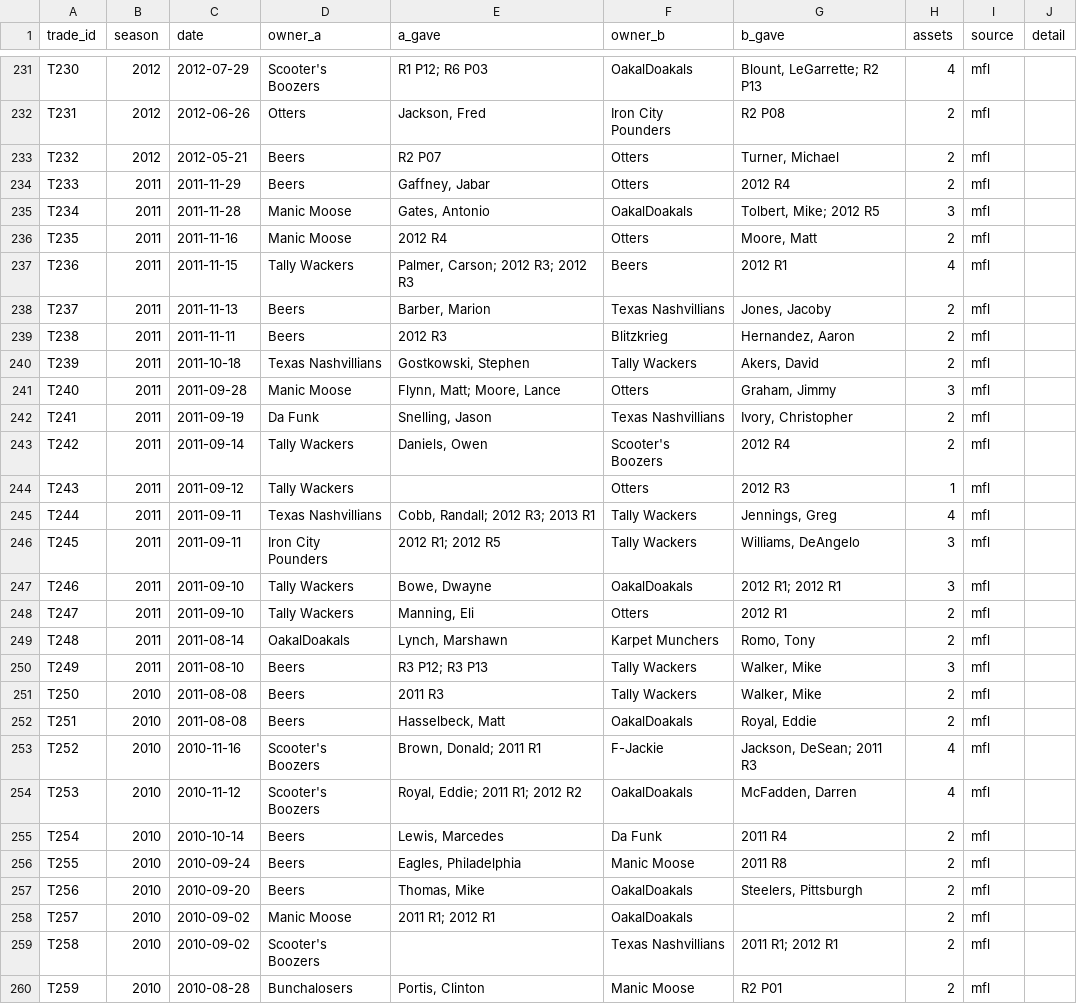
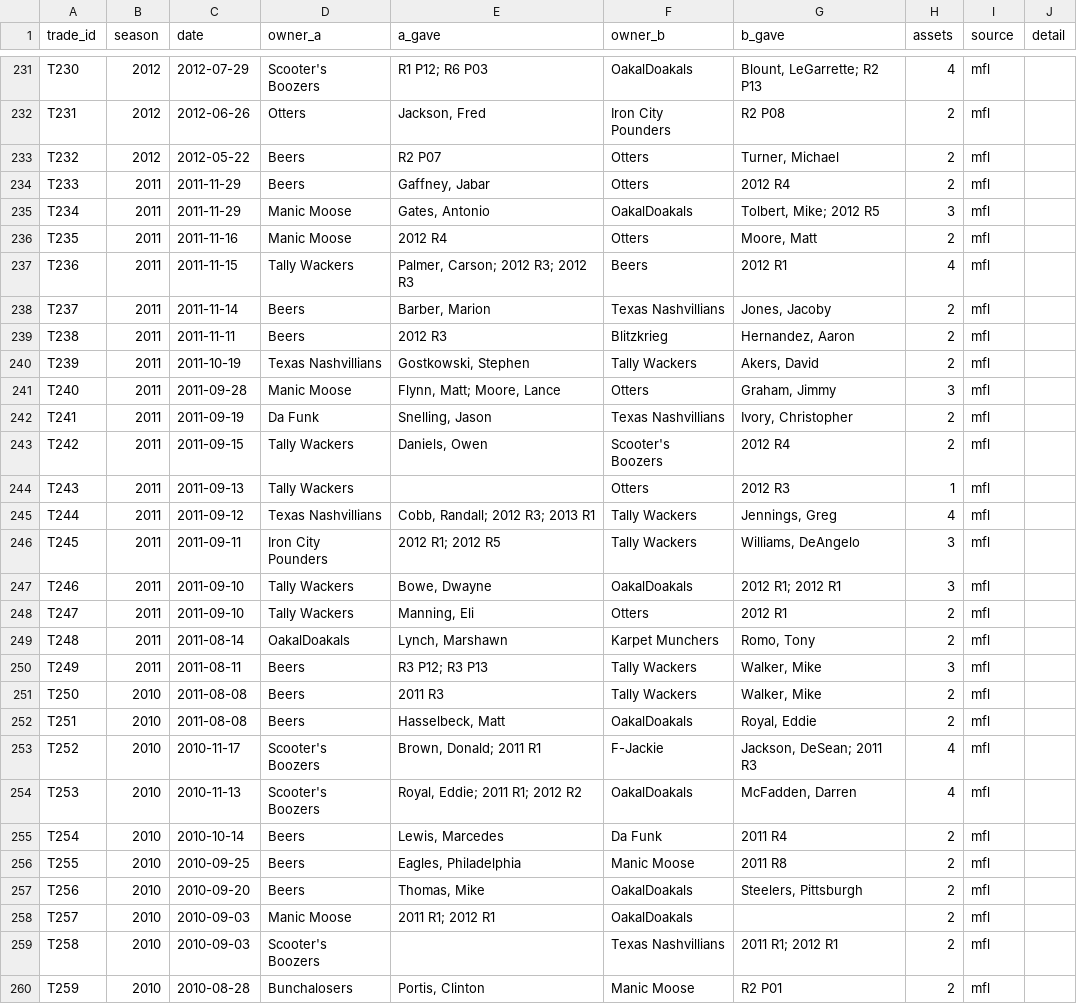
Before and after one commit to mspinola/pdl, a CSV file: datasets/trade_log.csv, drawn as a sheet; only a part is shown, gaps mark what is left out; the diff covers the shown part only.

```diff
--- a/datasets/trade_log.csv
+++ b/datasets/trade_log.csv
@@ -232,15 +232,15 @@ T230,2012,2012-07-29,Scooter's Boozers,R1 P12; R6 P03,OakalDoakals,"Blount, LeGa
 T231,2012,2012-06-26,Otters,"Jackson, Fred",Iron City Pounders,R2 P08,2,mfl,
-T232,2012,2012-05-21,Beers,R2 P07,Otters,"Turner, Michael",2,mfl,
+T232,2012,2012-05-22,Beers,R2 P07,Otters,"Turner, Michael",2,mfl,
 T233,2011,2011-11-29,Beers,"Gaffney, Jabar",Otters,2012 R4,2,mfl,
-T234,2011,2011-11-28,Manic Moose,"Gates, Antonio",OakalDoakals,"Tolbert, Mike; 2012 R5",3,mfl,
+T234,2011,2011-11-29,Manic Moose,"Gates, Antonio",OakalDoakals,"Tolbert, Mike; 2012 R5",3,mfl,
 T235,2011,2011-11-16,Manic Moose,2012 R4,Otters,"Moore, Matt",2,mfl,
 T236,2011,2011-11-15,Tally Wackers,"Palmer, Carson; 2012 R3; 2012 R3",Beers,2012 R1,4,mfl,
-T237,2011,2011-11-13,Beers,"Barber, Marion",Texas Nashvillians,"Jones, Jacoby",2,mfl,
+T237,2011,2011-11-14,Beers,"Barber, Marion",Texas Nashvillians,"Jones, Jacoby",2,mfl,
 T238,2011,2011-11-11,Beers,2012 R3,Blitzkrieg,"Hernandez, Aaron",2,mfl,
-T239,2011,2011-10-18,Texas Nashvillians,"Gostkowski, Stephen",Tally Wackers,"Akers, David",2,mfl,
+T239,2011,2011-10-19,Texas Nashvillians,"Gostkowski, Stephen",Tally Wackers,"Akers, David",2,mfl,
 T240,2011,2011-09-28,Manic Moose,"Flynn, Matt; Moore, Lance",Otters,"Graham, Jimmy",3,mfl,
 T241,2011,2011-09-19,Da Funk,"Snelling, Jason",Texas Nashvillians,"Ivory, Christopher",2,mfl,
-T242,2011,2011-09-14,Tally Wackers,"Daniels, Owen",Scooter's Boozers,2012 R4,2,mfl,
-T243,2011,2011-09-12,Tally Wackers,,Otters,2012 R3,1,mfl,
-T244,2011,2011-09-11,Texas Nashvillians,"Cobb, Randall; 2012 R3; 2013 R1",Tally Wackers,"Jennings, Greg",4,mfl,
+T242,2011,2011-09-15,Tally Wackers,"Daniels, Owen",Scooter's Boozers,2012 R4,2,mfl,
+T243,2011,2011-09-13,Tally Wackers,,Otters,2012 R3,1,mfl,
+T244,2011,2011-09-12,Texas Nashvillians,"Cobb, Randall; 2012 R3; 2013 R1",Tally Wackers,"Jennings, Greg",4,mfl,
 T245,2011,2011-09-11,Iron City Pounders,2012 R1; 2012 R5,Tally Wackers,"Williams, DeAngelo",3,mfl,
@@ -249,12 +249,12 @@ T247,2011,2011-09-10,Tally Wackers,"Manning, Eli",Otters,2012 R1,2,mfl,
 T248,2011,2011-08-14,OakalDoakals,"Lynch, Marshawn",Karpet Munchers,"Romo, Tony",2,mfl,
-T249,2011,2011-08-10,Beers,R3 P12; R3 P13,Tally Wackers,"Walker, Mike",3,mfl,
+T249,2011,2011-08-11,Beers,R3 P12; R3 P13,Tally Wackers,"Walker, Mike",3,mfl,
 T250,2010,2011-08-08,Beers,2011 R3,Tally Wackers,"Walker, Mike",2,mfl,
 T251,2010,2011-08-08,Beers,"Hasselbeck, Matt",OakalDoakals,"Royal, Eddie",2,mfl,
-T252,2010,2010-11-16,Scooter's Boozers,"Brown, Donald; 2011 R1",F-Jackie,"Jackson, DeSean; 2011 R3",4,mfl,
-T253,2010,2010-11-12,Scooter's Boozers,"Royal, Eddie; 2011 R1; 2012 R2",OakalDoakals,"McFadden, Darren",4,mfl,
+T252,2010,2010-11-17,Scooter's Boozers,"Brown, Donald; 2011 R1",F-Jackie,"Jackson, DeSean; 2011 R3",4,mfl,
+T253,2010,2010-11-13,Scooter's Boozers,"Royal, Eddie; 2011 R1; 2012 R2",OakalDoakals,"McFadden, Darren",4,mfl,
 T254,2010,2010-10-14,Beers,"Lewis, Marcedes",Da Funk,2011 R4,2,mfl,
-T255,2010,2010-09-24,Beers,"Eagles, Philadelphia",Manic Moose,2011 R8,2,mfl,
+T255,2010,2010-09-25,Beers,"Eagles, Philadelphia",Manic Moose,2011 R8,2,mfl,
 T256,2010,2010-09-20,Beers,"Thomas, Mike",OakalDoakals,"Steelers, Pittsburgh",2,mfl,
-T257,2010,2010-09-02,Manic Moose,2011 R1; 2012 R1,OakalDoakals,,2,mfl,
-T258,2010,2010-09-02,Scooter's Boozers,,Texas Nashvillians,2011 R1; 2012 R1,2,mfl,
+T257,2010,2010-09-03,Manic Moose,2011 R1; 2012 R1,OakalDoakals,,2,mfl,
+T258,2010,2010-09-03,Scooter's Boozers,,Texas Nashvillians,2011 R1; 2012 R1,2,mfl,
 T259,2010,2010-08-28,Bunchalosers,"Portis, Clinton",Manic Moose,R2 P01,2,mfl,
```
Also changed, not shown: 48 edited cells elsewhere in this file, datasets/transaction_owners.csv, datasets/transaction_seasons.csv, 12 other files.
